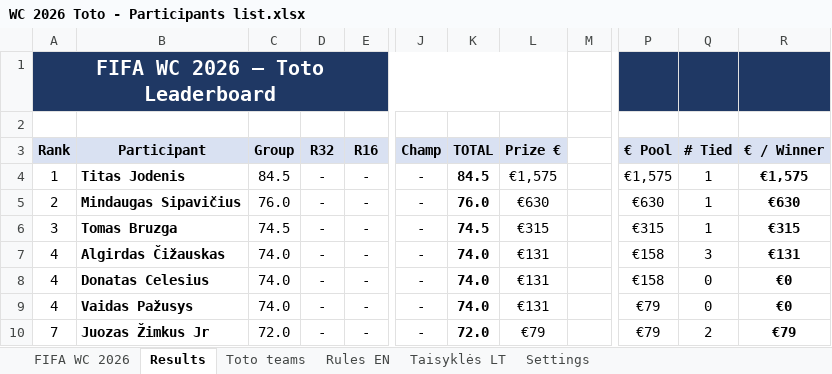
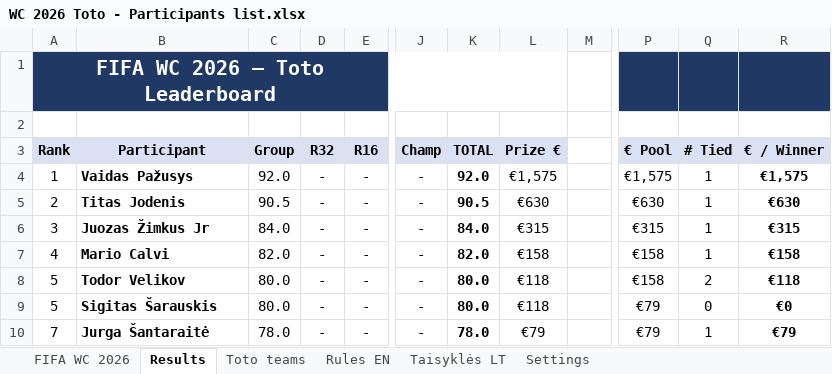
Before and after one commit to chakarti1976/WC2026-TOTO-, an Excel workbook: WC 2026 Toto - Participants list.xlsx, sheet Results, drawn as a sheet; only a part is shown, gaps mark what is left out; values as stored, in another font and other column widths than the file's, no borders; the diff covers the shown part only; the diff names each change by its address in the sheet, - before the commit and + after, or states it on an @@ line.

Commit message:
Add files via upload

```diff
--- a/WC 2026 Toto - Participants list.xlsx (sheet Results)
+++ b/WC 2026 Toto - Participants list.xlsx (sheet Results)
-B4 (Participant): Titas Jodenis
+B4 (Participant): Vaidas Pažusys
-C4 (Group): 84.5
+C4 (Group): 92.0
-K4 (TOTAL): 84.5
+K4 (TOTAL): 92.0
-B5 (Participant): Mindaugas Sipavičius
+B5 (Participant): Titas Jodenis
-C5 (Group): 76.0
+C5 (Group): 90.5
-K5 (TOTAL): 76.0
+K5 (TOTAL): 90.5
-B6 (Participant): Tomas Bruzga
+B6 (Participant): Juozas Žimkus Jr
-C6 (Group): 74.5
+C6 (Group): 84.0
-K6 (TOTAL): 74.5
+K6 (TOTAL): 84.0
-B7 (Participant): Algirdas Čižauskas
+B7 (Participant): Mario Calvi
-C7 (Group): 74.0
+C7 (Group): 82.0
-K7 (TOTAL): 74.0
+K7 (TOTAL): 82.0
-L7 (Prize €): €131
+L7 (Prize €): €158
-Q7 (# Tied): 3
+Q7 (# Tied): 1
-R7 (€ / Winner): €131
+R7 (€ / Winner): €158
-A8:A9 (Rank): 4
+A8:A9 (Rank): 5
-B8 (Participant): Donatas Celesius
+B8 (Participant): Todor Velikov
-C8:C9 (Group): 74.0
+C8:C9 (Group): 80.0
-K8:K9 (TOTAL): 74.0
+K8:K9 (TOTAL): 80.0
-L8:L9 (Prize €): €131
+L8:L9 (Prize €): €118
-Q8 (# Tied): 0
+Q8 (# Tied): 2
-R8 (€ / Winner): €0
+R8 (€ / Winner): €118
-B9 (Participant): Vaidas Pažusys
+B9 (Participant): Sigitas Šarauskis
-B10 (Participant): Juozas Žimkus Jr
+B10 (Participant): Jurga Šantaraitė
-C10 (Group): 72.0
+C10 (Group): 78.0
-K10 (TOTAL): 72.0
+K10 (TOTAL): 78.0
-Q10 (# Tied): 2
+Q10 (# Tied): 1
```
Also changed, not shown: 320 edited cells elsewhere in this sheet, sheet Toto teams, sheet FIFA WC 2026, hidden cells.
